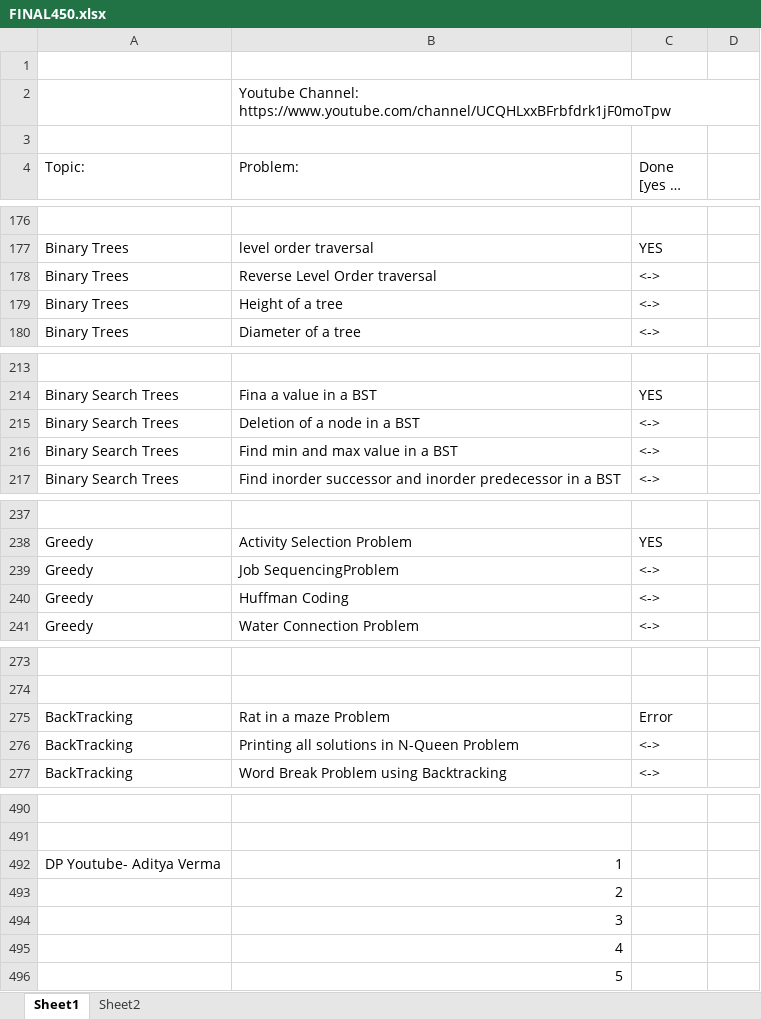
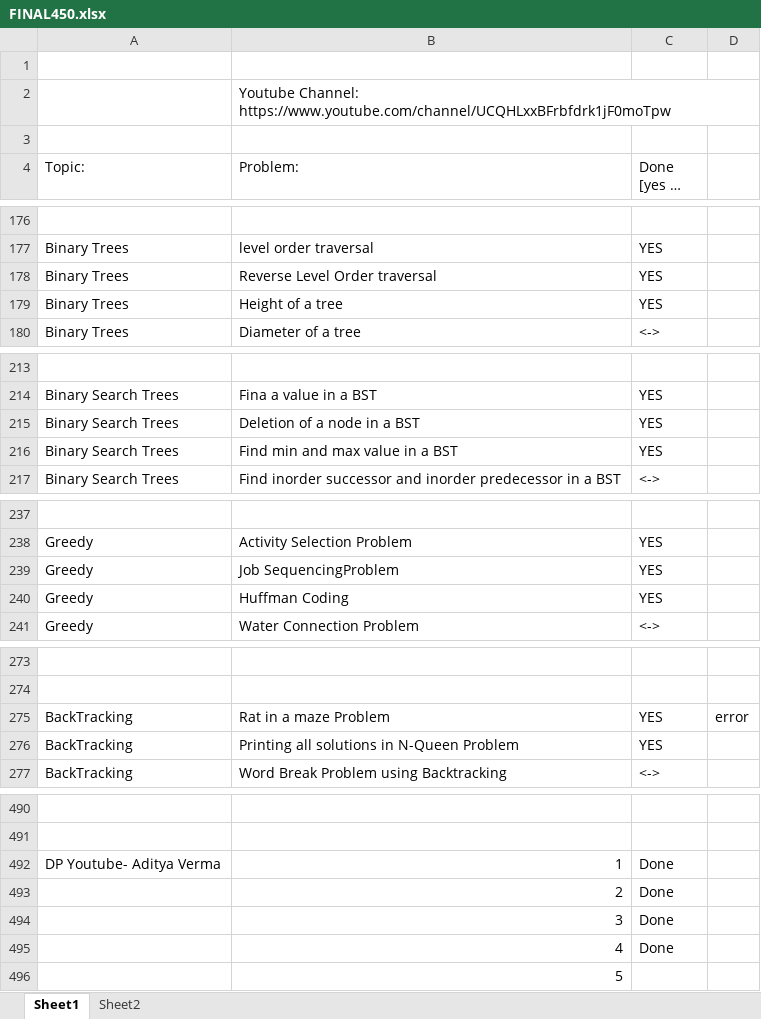
Before and after one commit to darayn/DSALGO-SHEET, an Excel workbook: FINAL450.xlsx, sheet Sheet1, drawn as a sheet; only a part is shown, gaps mark what is left out; long unchanged cells end in …; values as stored, in another font and other column widths than the file's, no cell formats; the diff covers the shown part only; the diff names each change by its address in the sheet, - before the commit and + after, or states it on an @@ line.

Commit message:
third set done - head for couple fourth set

```diff
--- a/FINAL450.xlsx (sheet Sheet1)
+++ b/FINAL450.xlsx (sheet Sheet1)
-C178:C179 (Done [yes or no]): <->
+C178:C179 (Done [yes or no]): YES
-C215:C216 (Done [yes or no]): <->
+C215:C216 (Done [yes or no]): YES
-C239:C240 (Done [yes or no]): <->
+C239:C240 (Done [yes or no]): YES
-C275 (Done [yes or no]): Error
+C275 (Done [yes or no]): YES
-D275: (empty)
+D275: error
-C276 (Done [yes or no]): <->
+C276 (Done [yes or no]): YES
-C492:C495 (Done [yes or no]): (empty)
+C492:C495 (Done [yes or no]): Done
```
Also changed, not shown: 15 edited cells elsewhere in this sheet, cell formats, 37 other files.
